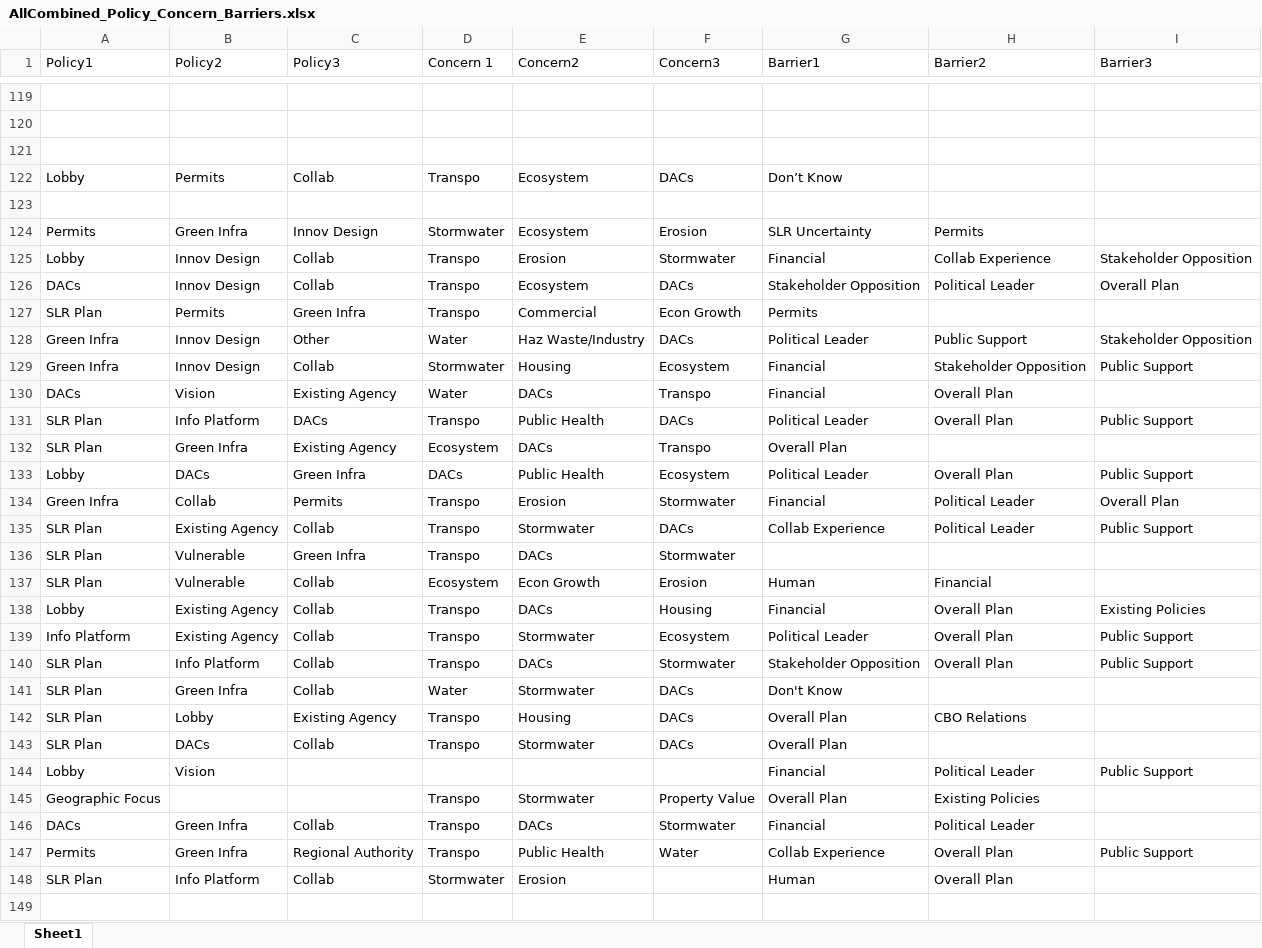
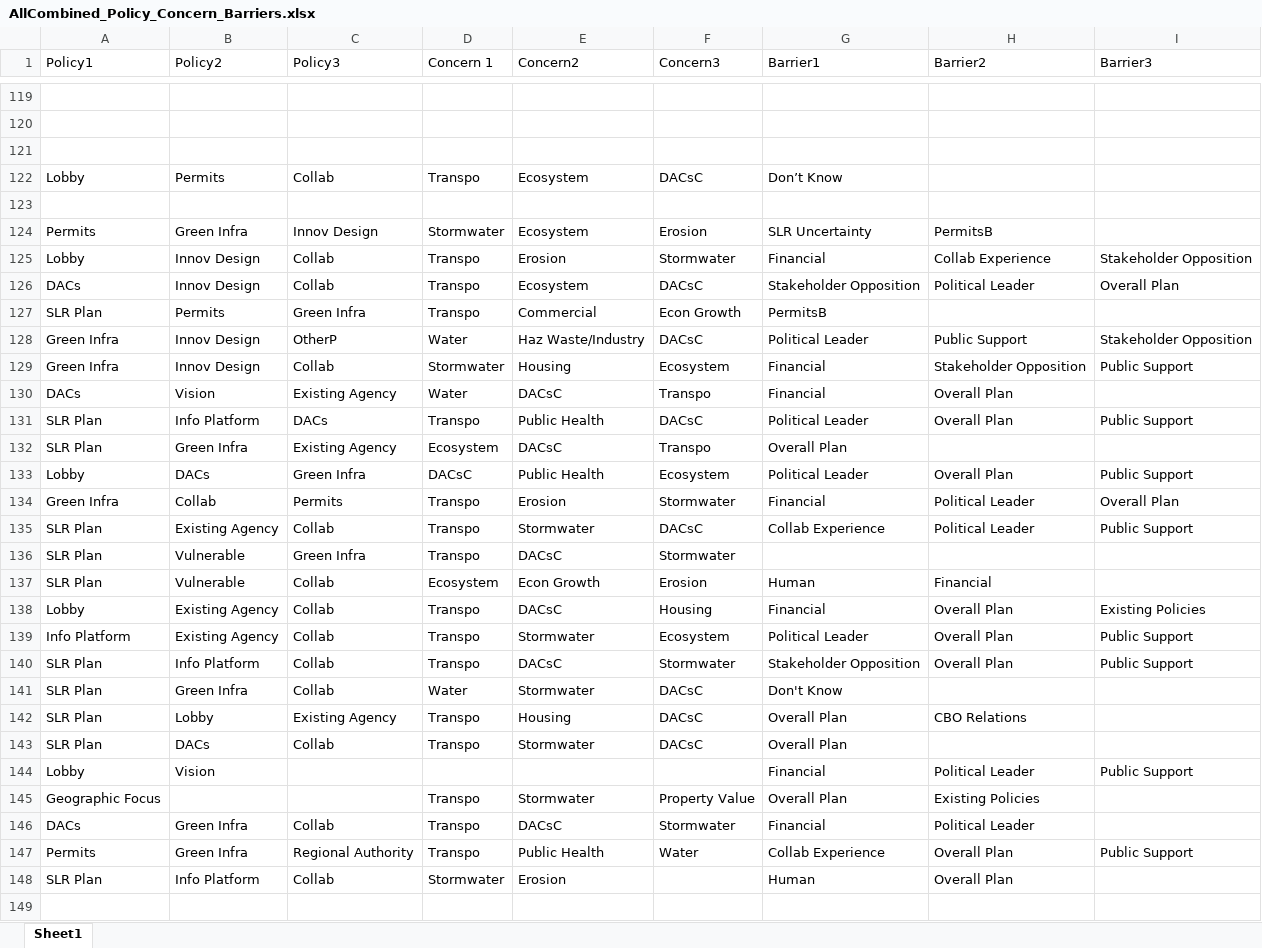
Before and after one commit to tylerandrewscott/SLRSurvey, an Excel workbook: CurrentData/Raw Edgelists_Excel/AllCombined_Policy_Concern_Barriers.xlsx, sheet Sheet1, drawn as a sheet; only a part is shown, gaps mark what is left out; values as stored, in another font and other column widths than the file's, no borders; the diff covers the shown part only; the diff names each change by its address in the sheet, - before the commit and + after, or states it on an @@ line.

```diff
--- a/CurrentData/Raw Edgelists_Excel/AllCombined_Policy_Concern_Barriers.xlsx (sheet Sheet1)
+++ b/CurrentData/Raw Edgelists_Excel/AllCombined_Policy_Concern_Barriers.xlsx (sheet Sheet1)
-F122 (Concern3): DACs
+F122 (Concern3): DACsC
-H124 (Barrier2): Permits
+H124 (Barrier2): PermitsB
-F126 (Concern3): DACs
+F126 (Concern3): DACsC
-G127 (Barrier1): Permits
+G127 (Barrier1): PermitsB
-C128 (Policy3): Other
+C128 (Policy3): OtherP
-F128 (Concern3): DACs
+F128 (Concern3): DACsC
-E130 (Concern2): DACs
+E130 (Concern2): DACsC
-F131 (Concern3): DACs
+F131 (Concern3): DACsC
-E132 (Concern2): DACs
+E132 (Concern2): DACsC
-D133 (Concern 1): DACs
+D133 (Concern 1): DACsC
-F135 (Concern3): DACs
+F135 (Concern3): DACsC
-E136 (Concern2): DACs
+E136 (Concern2): DACsC
-E138 (Concern2): DACs
+E138 (Concern2): DACsC
-E140 (Concern2): DACs
+E140 (Concern2): DACsC
-F141:F143 (Concern3): DACs
+F141:F143 (Concern3): DACsC
-E146 (Concern2): DACs
+E146 (Concern2): DACsC
```
Also changed, not shown: 429 edited cells elsewhere in this sheet, 4 other files.
